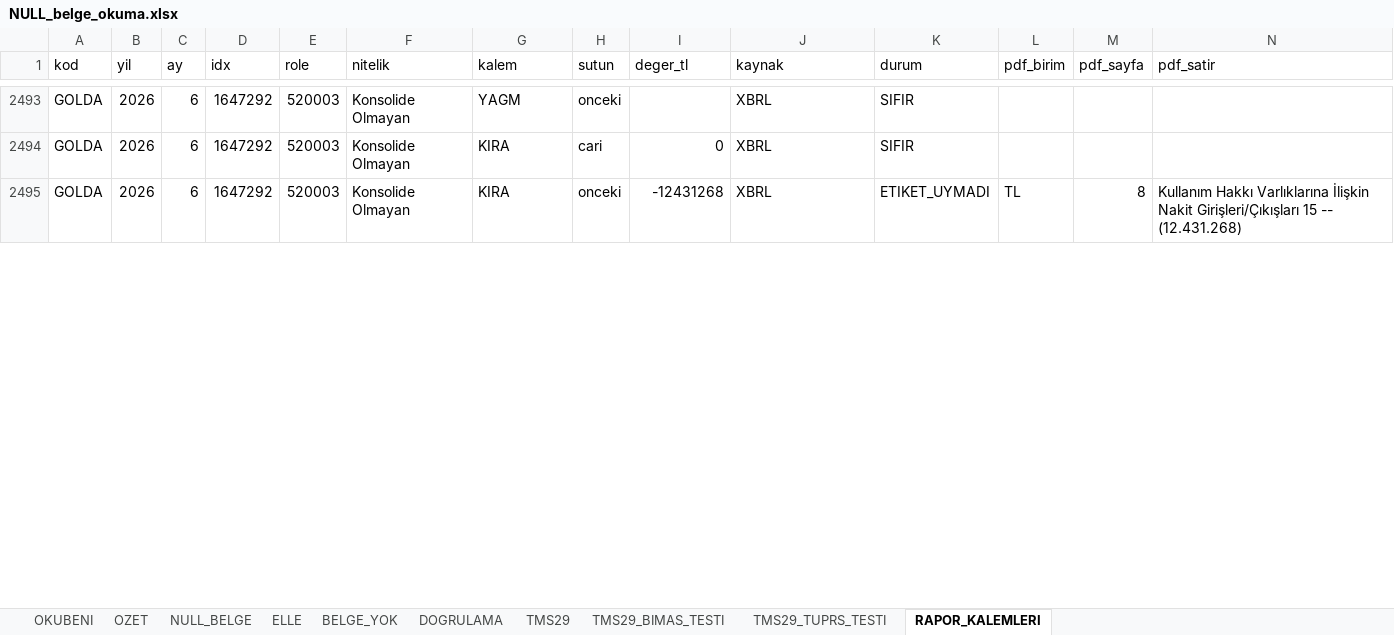
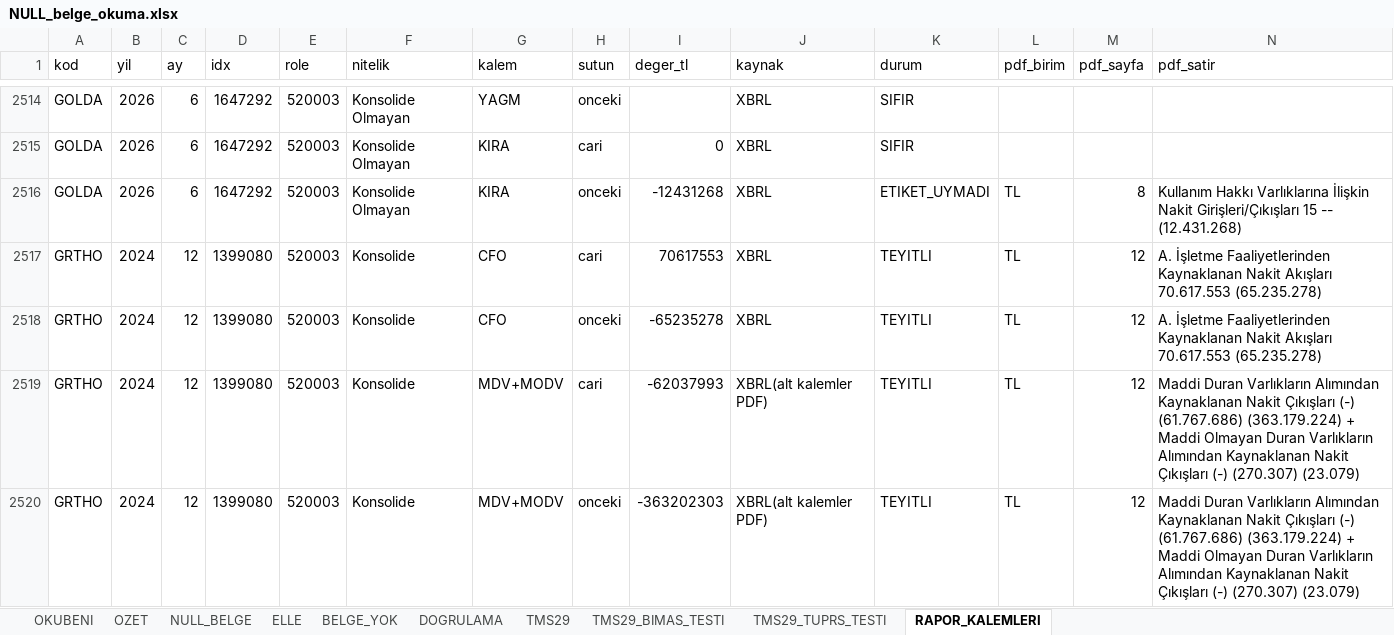
Before and after one commit to deryaozyuvali/Bist-tarama-otomasyon, an Excel workbook: FCF_K13/belge/NULL_belge_okuma.xlsx, sheet RAPOR_KALEMLERI, drawn as a sheet; only a part is shown, gaps mark what is left out; values as stored, in another font and other column widths than the file's, no borders; rows hold the shown columns only; the diff covers the shown part only; the diff names each change by its address in the sheet, - before the commit and + after, or states it on an @@ line.

```diff
--- a/FCF_K13/belge/NULL_belge_okuma.xlsx (sheet RAPOR_KALEMLERI)
+++ b/FCF_K13/belge/NULL_belge_okuma.xlsx (sheet RAPOR_KALEMLERI)
+row 2517: GRTHO | 2024 | 12 | 1399080 | 520003 | Konsolide | CFO | cari | 70617553 | XBRL | TEYITLI | TL | 12 | A. İşletme Faaliyetlerinden Kaynaklanan Nakit Akışları 70.617.553 (65.235.278)
+row 2518: GRTHO | 2024 | 12 | 1399080 | 520003 | Konsolide | CFO | onceki | -65235278 | XBRL | TEYITLI | TL | 12 | A. İşletme Faaliyetlerinden Kaynaklanan Nakit Akışları 70.617.553 (65.235.278)
+row 2519: GRTHO | 2024 | 12 | 1399080 | 520003 | Konsolide | MDV+MODV | cari | -62037993 | XBRL(alt kalemler PDF) | TEYITLI | TL | 12 | Maddi Duran Varlıkların Alımından Kaynaklanan Nakit Çıkışları (-) (61.767.686) (363.179.224) + Maddi Olmayan Duran Varlıkların Alımından Kaynaklanan Nakit Çıkışları (-) (270.307) (23.079)
+row 2520: GRTHO | 2024 | 12 | 1399080 | 520003 | Konsolide | MDV+MODV | onceki | -363202303 | XBRL(alt kalemler PDF) | TEYITLI | TL | 12 | Maddi Duran Varlıkların Alımından Kaynaklanan Nakit Çıkışları (-) (61.767.686) (363.179.224) + Maddi Olmayan Duran Varlıkların Alımından Kaynaklanan Nakit Çıkışları (-) (270.307) (23.079)
```
Also changed, not shown: 59 added rows and 178 edited cells elsewhere in this sheet, sheet NULL_BELGE, sheet ELLE, sheet BELGE_YOK, sheet OZET, 7 other files.
